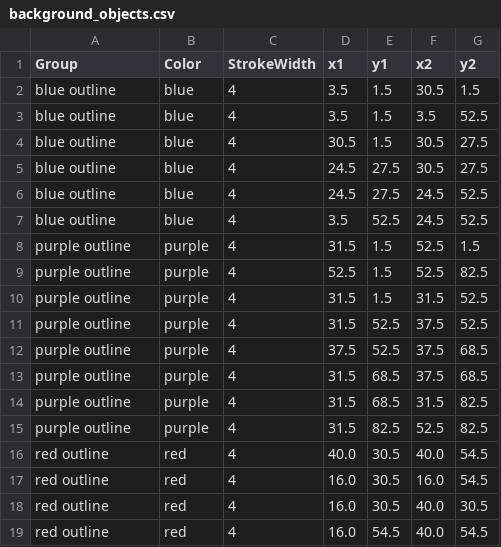
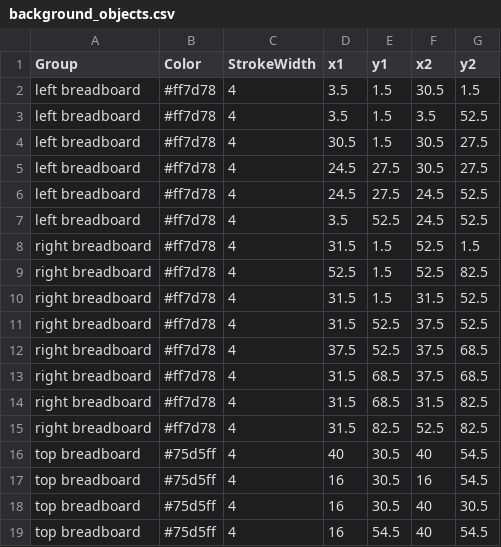
Before and after one commit to ChinlabLiCsCode/OpticalDesign, a CSV file: webapp/example_files/background_objects.csv, drawn as a sheet.

```diff
--- a/webapp/example_files/background_objects.csv
+++ b/webapp/example_files/background_objects.csv
@@ -1,19 +1,19 @@
 Group,Color,StrokeWidth,x1,y1,x2,y2
-blue outline,blue,4,3.5,1.5,30.5,1.5
-blue outline,blue,4,3.5,1.5,3.5,52.5
-blue outline,blue,4,30.5,1.5,30.5,27.5
-blue outline,blue,4,24.5,27.5,30.5,27.5
-blue outline,blue,4,24.5,27.5,24.5,52.5
-blue outline,blue,4,3.5,52.5,24.5,52.5
-purple outline,purple,4,31.5,1.5,52.5,1.5
-purple outline,purple,4,52.5,1.5,52.5,82.5
-purple outline,purple,4,31.5,1.5,31.5,52.5
-purple outline,purple,4,31.5,52.5,37.5,52.5
-purple outline,purple,4,37.5,52.5,37.5,68.5
-purple outline,purple,4,31.5,68.5,37.5,68.5
-purple outline,purple,4,31.5,68.5,31.5,82.5
-purple outline,purple,4,31.5,82.5,52.5,82.5
-red outline,red,4,40.0,30.5,40.0,54.5
-red outline,red,4,16.0,30.5,16.0,54.5
-red outline,red,4,16.0,30.5,40.0,30.5
-red outline,red,4,16.0,54.5,40.0,54.5
+left breadboard,#ff7d78,4,3.5,1.5,30.5,1.5
+left breadboard,#ff7d78,4,3.5,1.5,3.5,52.5
+left breadboard,#ff7d78,4,30.5,1.5,30.5,27.5
+left breadboard,#ff7d78,4,24.5,27.5,30.5,27.5
+left breadboard,#ff7d78,4,24.5,27.5,24.5,52.5
+left breadboard,#ff7d78,4,3.5,52.5,24.5,52.5
+right breadboard,#ff7d78,4,31.5,1.5,52.5,1.5
+right breadboard,#ff7d78,4,52.5,1.5,52.5,82.5
+right breadboard,#ff7d78,4,31.5,1.5,31.5,52.5
+right breadboard,#ff7d78,4,31.5,52.5,37.5,52.5
+right breadboard,#ff7d78,4,37.5,52.5,37.5,68.5
+right breadboard,#ff7d78,4,31.5,68.5,37.5,68.5
+right breadboard,#ff7d78,4,31.5,68.5,31.5,82.5
+right breadboard,#ff7d78,4,31.5,82.5,52.5,82.5
+top breadboard,#75d5ff,4,40,30.5,40,54.5
+top breadboard,#75d5ff,4,16,30.5,16,54.5
+top breadboard,#75d5ff,4,16,30.5,40,30.5
+top breadboard,#75d5ff,4,16,54.5,40,54.5
```
Also changed, not shown: webapp/example_files/beam_paths.csv, webapp/example_files/elements.csv, 28 other files.
